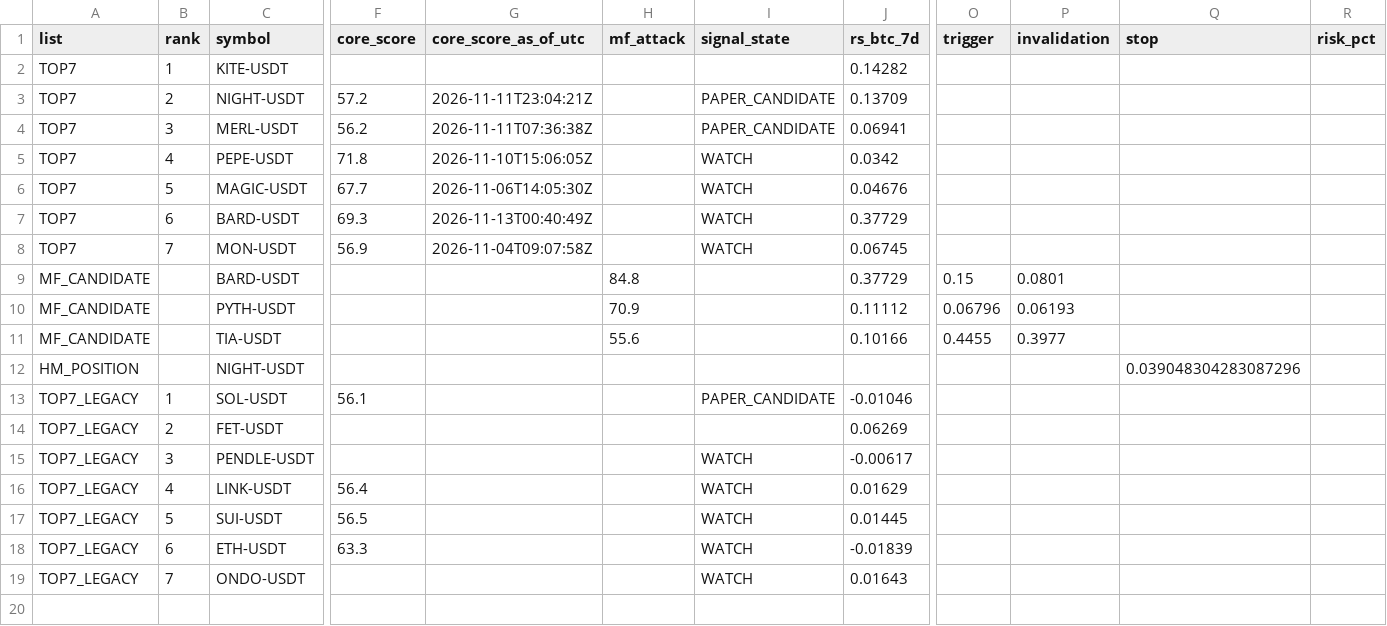
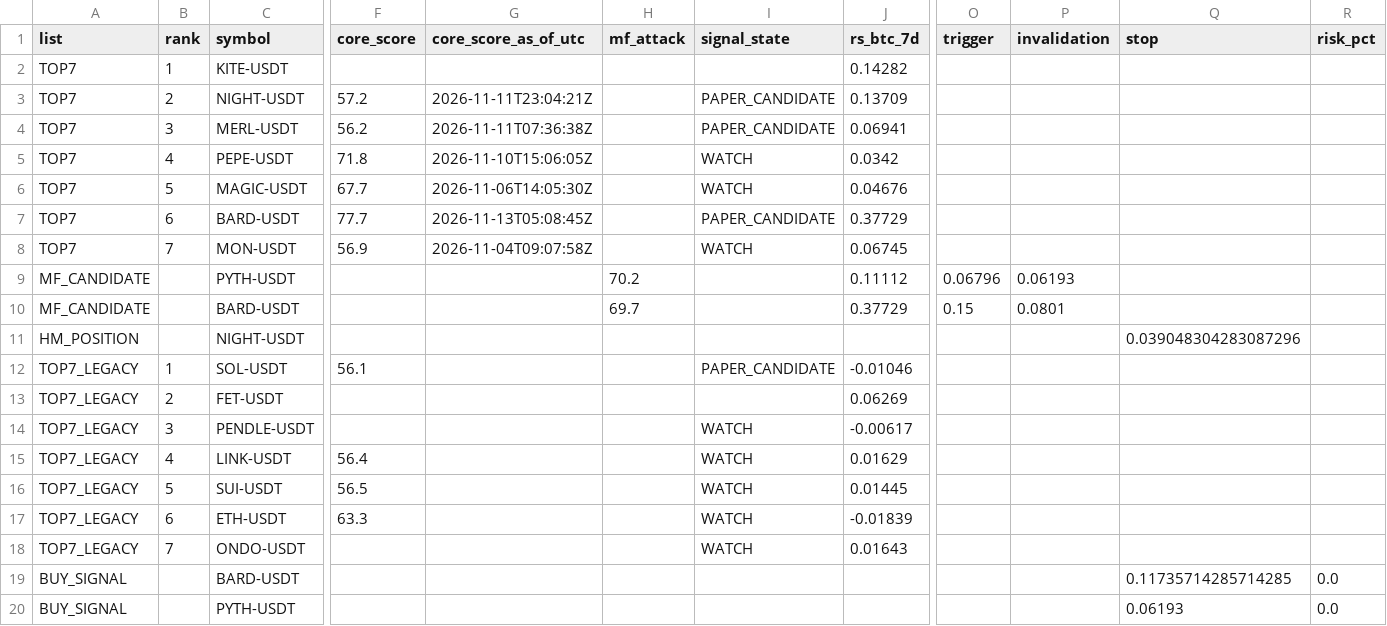
Before and after one commit to fu5202ture-beep/cqs-dashboard, a CSV file: signals.csv, drawn as a sheet; only a part is shown, gaps mark what is left out; removed rows and columns are numbered as before the commit, all else as after; rows hold the shown columns only; the diff names each change by its address in the sheet, - before the commit and + after, or states it on an @@ line.

```diff
--- a/signals.csv
+++ b/signals.csv
-F7 (core_score): 69.3
+F7 (core_score): 77.7
-G7 (core_score_as_of_utc): 2026-11-13T00:40:49Z
+G7 (core_score_as_of_utc): 2026-11-13T05:08:45Z
-I7 (signal_state): WATCH
+I7 (signal_state): PAPER_CANDIDATE
+row 9: MF_CANDIDATE |  | PYTH-USDT |  |  | 70.2 |  | 0.11112 | 0.06796 | 0.06193
-H10 (mf_attack): 84.8
+H10 (mf_attack): 69.7
-row 10: MF_CANDIDATE |  | PYTH-USDT |  |  | 70.9 |  | 0.11112 | 0.06796 | 0.06193
-row 11: MF_CANDIDATE |  | TIA-USDT |  |  | 55.6 |  | 0.10166 | 0.4455 | 0.3977
+row 19: BUY_SIGNAL |  | BARD-USDT |  |  |  |  |  |  |  | 0.11735714285714285 | 0.0
+row 20: BUY_SIGNAL |  | PYTH-USDT |  |  |  |  |  |  |  | 0.06193 | 0.0
```
Also changed, not shown: 2 other files.
